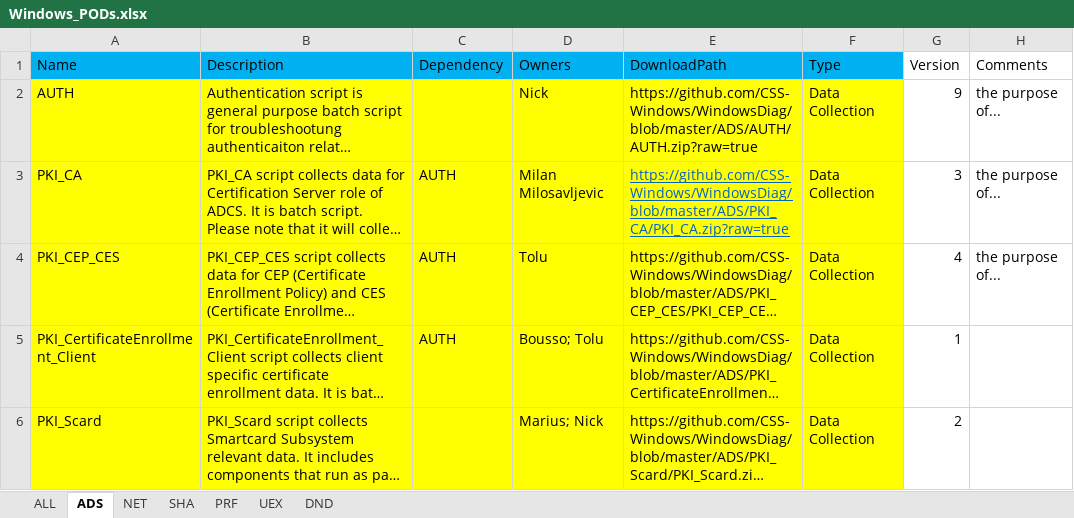
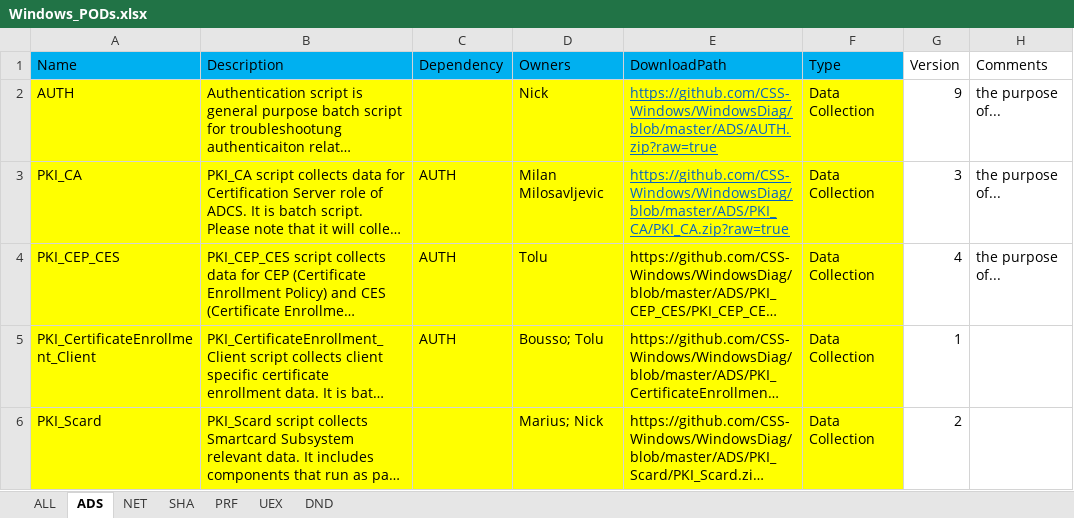
Before and after one commit to CSS-Windows/WindowsDiag, an Excel workbook: Windows_PODs.xlsx, sheet ADS, drawn as a sheet; only a part is shown; long unchanged cells end in …; values as stored, in another font and other column widths than the file's, no borders; the diff names each change by its address in the sheet, - before the commit and + after, or states it on an @@ line.

Commit message:
Update Windows_PODs.xlsx

```diff
--- a/Windows_PODs.xlsx (sheet ADS)
+++ b/Windows_PODs.xlsx (sheet ADS)
-E2 (DownloadPath): https://github.com/CSS-Windows/WindowsDiag/blob/master/ADS/AUTH/AUTH.zip?raw=true
+E2 (DownloadPath): https://github.com/CSS-Windows/WindowsDiag/blob/master/ADS/AUTH.zip?raw=true
@@ E2 underline: off → on, text colour: black → #0563C1 @@
```
